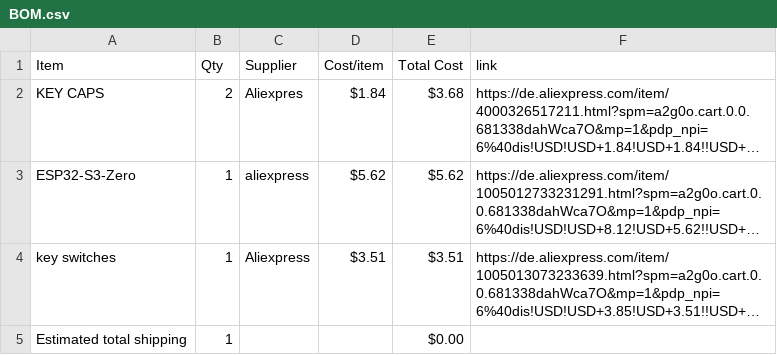
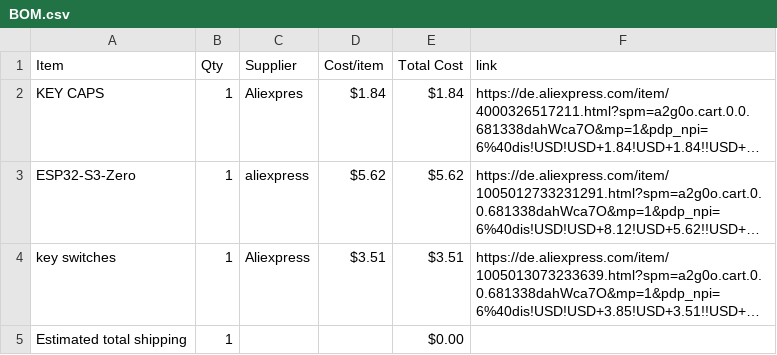
Before and after one commit to kiwo17/midi_keyboard, a CSV file: BOM.csv, drawn as a sheet; long unchanged cells end in …; the diff names each change by its address in the sheet, - before the commit and + after, or states it on an @@ line.

Commit message:
Sync Midi Keyboard from Half Life

```diff
--- a/BOM.csv
+++ b/BOM.csv
-B2 (Qty): 2
+B2 (Qty): 1
-E2 (Total Cost): $3.68
+E2 (Total Cost): $1.84
```
